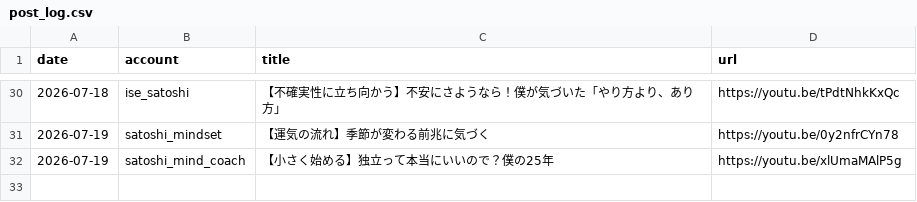
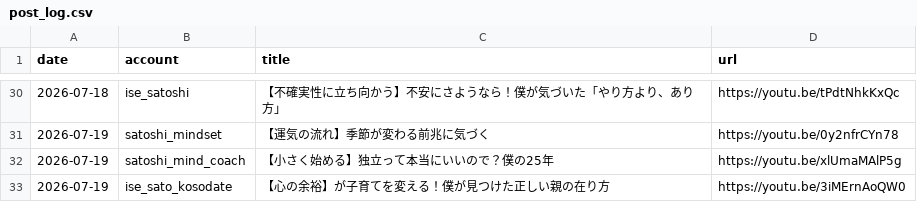
Before and after one commit to iseise0226/sns-automation, a CSV file: data/post_log.csv, drawn as a sheet; only a part is shown, gaps mark what is left out; the diff names each change by its address in the sheet, - before the commit and + after, or states it on an @@ line.

Commit message:
chore: WF6 topic progress - ise_sato_kosodate

```diff
--- a/data/post_log.csv
+++ b/data/post_log.csv
+row 33: 2026-07-19 | ise_sato_kosodate | 【心の余裕】が子育てを変える！僕が見つけた正しい親の在り方 | https://youtu.be/3iMErnAoQW0
```
Also changed, not shown: 1 other file.
